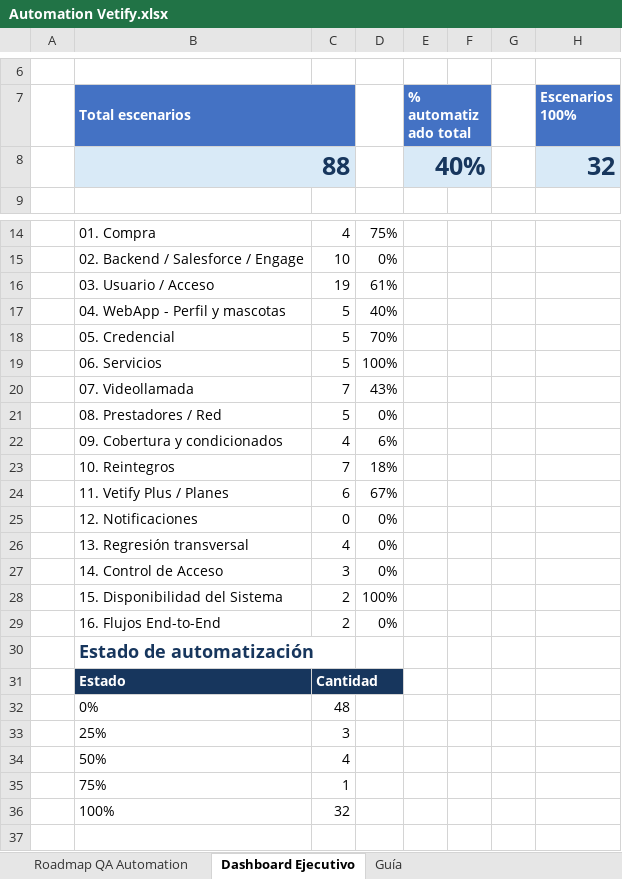
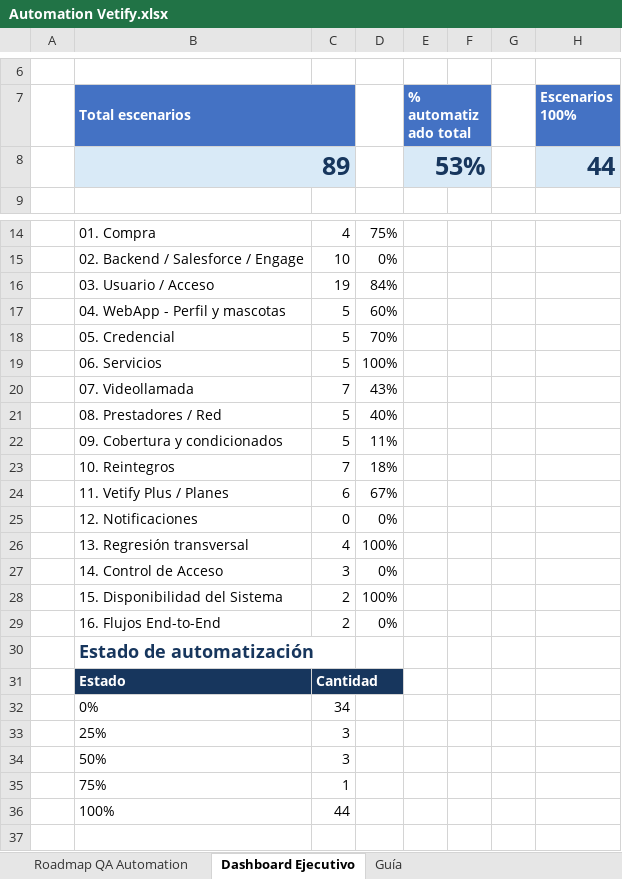
Before and after one commit to AlanDG2/vetify, an Excel workbook: documentation/Automation Vetify.xlsx, sheet Dashboard Ejecutivo, drawn as a sheet; only a part is shown, gaps mark what is left out; values as stored, in another font and other column widths than the file's, no borders; charts and pictures not drawn; removed rows and columns are numbered as before the commit, all else as after; the diff covers the shown part only; the diff names each change by its address in the sheet, - before the commit and + after, or states it on an @@ line.

```diff
--- a/documentation/Automation Vetify.xlsx (sheet Dashboard Ejecutivo)
+++ b/documentation/Automation Vetify.xlsx (sheet Dashboard Ejecutivo)
-row 8:  | 88 |  |  | 40% |  |  | 32
+row 8:  | 89 |  |  | 53% |  |  | 44
-D16: 61%
+D16: 84%
-D17: 40%
+D17: 60%
-D21: 0%
+D21: 40%
-C22: 4
+C22: 5
-D22: 6%
+D22: 11%
-D26: 0%
+D26: 100%
-C32: 48
+C32: 34
-C34: 4
+C34: 3
-C36: 32
+C36: 44
```
Also changed, not shown: 6 edited cells elsewhere in this sheet, sheet Roadmap QA Automation, charts or pictures, documentation/Casos de Prueba.xlsx, 39 other files.
